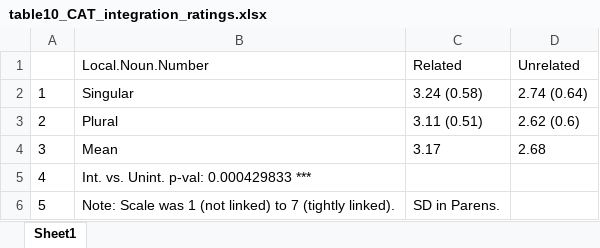
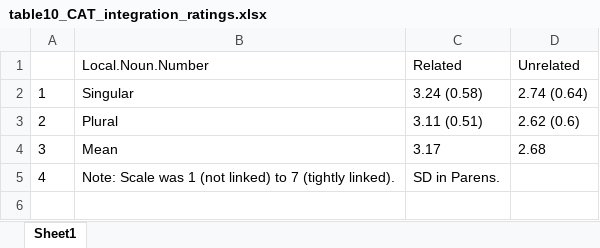
Before and after one commit to darrellpenta/Semrel_manuscript, an Excel workbook: Tables_Figures/output/table10_CAT_integration_ratings.xlsx, sheet Sheet1, drawn as a sheet; values as stored, in another font and other column widths than the file's, no borders; the diff names each change by its address in the sheet, - before the commit and + after, or states it on an @@ line.

```diff
--- a/Tables_Figures/output/table10_CAT_integration_ratings.xlsx (sheet Sheet1)
+++ b/Tables_Figures/output/table10_CAT_integration_ratings.xlsx (sheet Sheet1)
-B5: Int. vs. Unint. p-val: 0.000429833 ***
+B5: Note: Scale was 1 (not linked) to 7 (tightly linked).
-C5: (empty)
+C5: SD in Parens.
-row 6: 5 | Note: Scale was 1 (not linked) to 7 (tightly linked). | SD in Parens.
```
Also changed, not shown: Tables_Figures/output/table02_SR_relatedness_ratings.xlsx, Tables_Figures/output/table03_SR_integration_ratings.xlsx, 49 other files.
